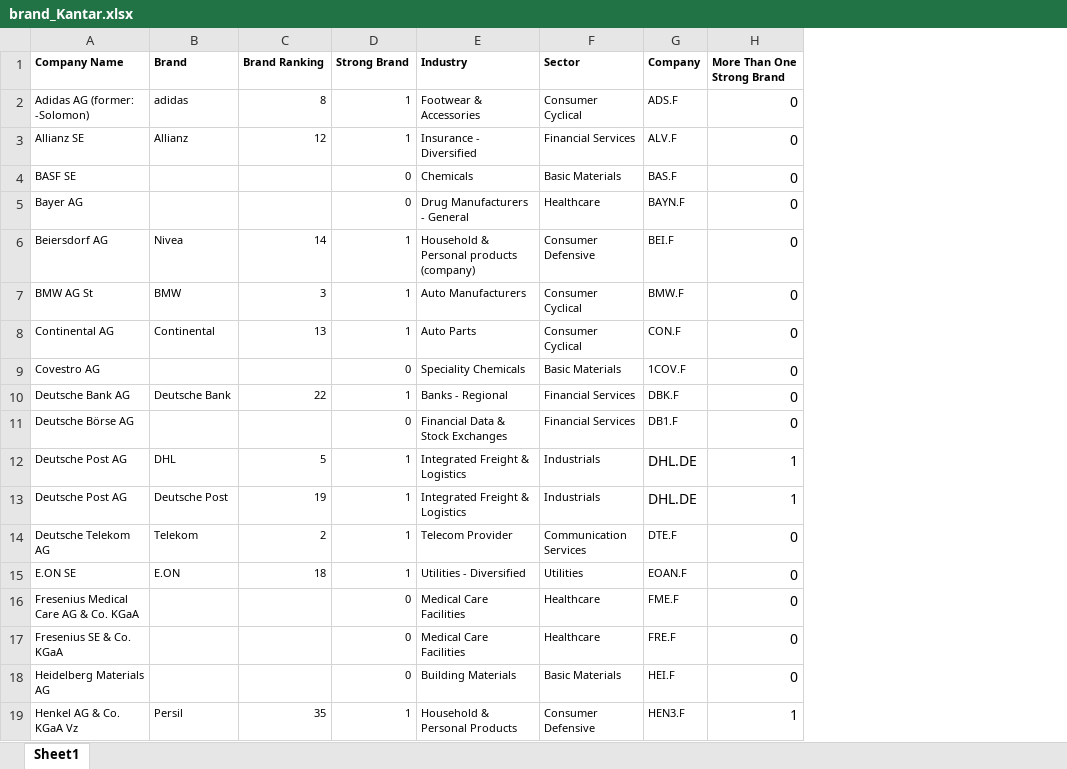
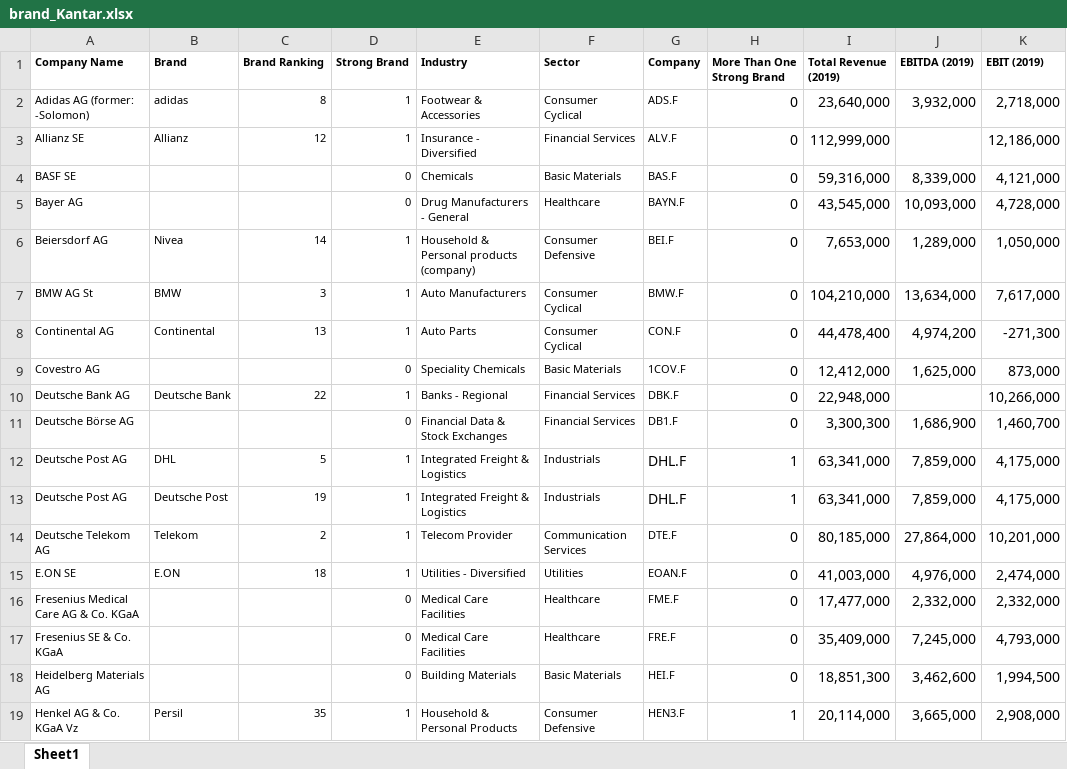
Before and after one commit to johannaschulz/EconometricAnalysis-BrandCrisisModeration-DAX30, an Excel workbook: data/brand_Kantar.xlsx, sheet Sheet1, drawn as a sheet; only a part is shown; values as stored, in another font and other column widths than the file's, no borders; the diff names each change by its address in the sheet, - before the commit and + after, or states it on an @@ line.

```diff
--- a/data/brand_Kantar.xlsx (sheet Sheet1)
+++ b/data/brand_Kantar.xlsx (sheet Sheet1)
+column I (Total Revenue (2019)), rows 2-19: 23,640,000 | 112,999,000 | 59,316,000 | 43,545,000 | 7,653,000 | 104,210,000 | 44,478,400 | 12,412,000 | 22,948,000 | 3,300,300 | 63,341,000 | 63,341,000 | 80,185,000 | 41,003,000 | 17,477,000 | 35,409,000 | 18,851,300 | 20,114,000
+column J (EBITDA (2019)), rows 2-19: 3,932,000 |  | 8,339,000 | 10,093,000 | 1,289,000 | 13,634,000 | 4,974,200 | 1,625,000 |  | 1,686,900 | 7,859,000 | 7,859,000 | 27,864,000 | 4,976,000 | 2,332,000 | 7,245,000 | 3,462,600 | 3,665,000
+column K (EBIT (2019)), rows 2-19: 2,718,000 | 12,186,000 | 4,121,000 | 4,728,000 | 1,050,000 | 7,617,000 | -271,300 | 873,000 | 10,266,000 | 1,460,700 | 4,175,000 | 4,175,000 | 10,201,000 | 2,474,000 | 2,332,000 | 4,793,000 | 1,994,500 | 2,908,000
-G12:G13 (Company): DHL.DE
+G12:G13 (Company): DHL.F
```
Also changed, not shown: outputs/descriptive_stats.xlsx, outputs/industry_counts.xlsx, 7 other files.
